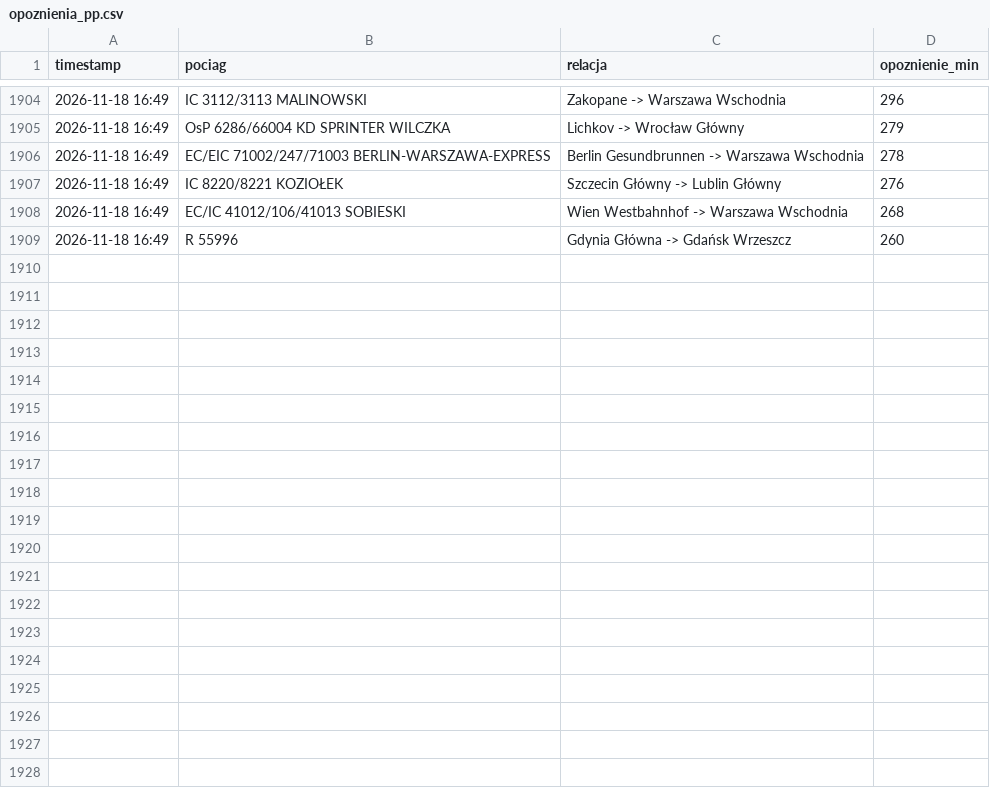
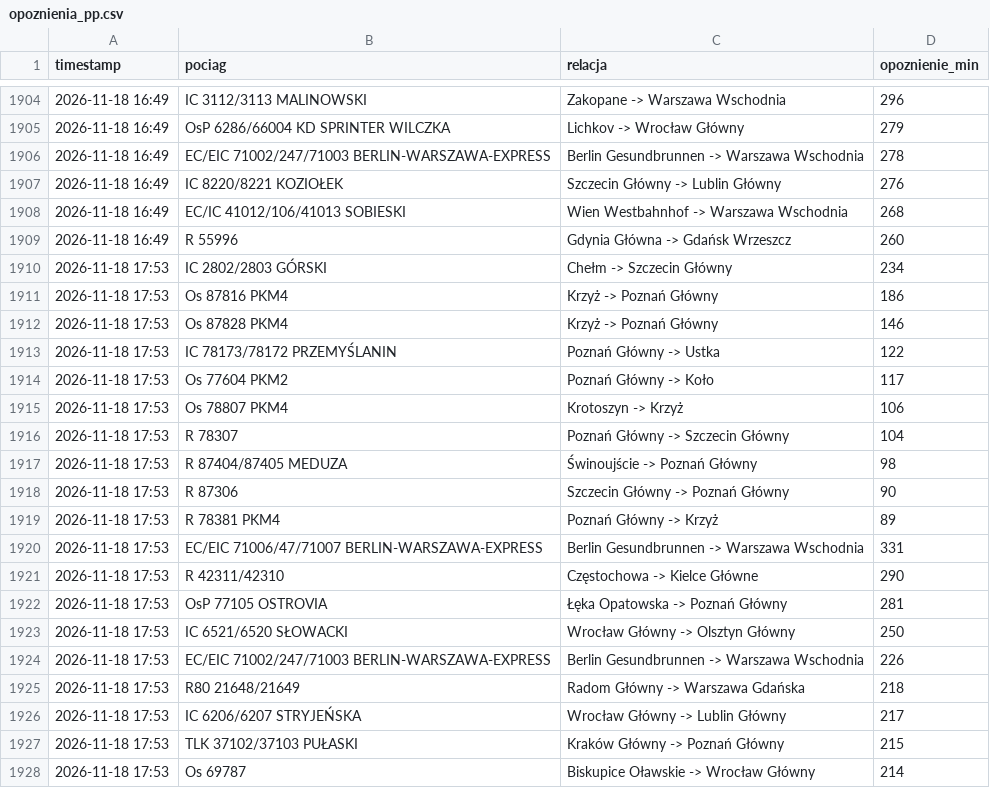
Before and after one commit to filipszsb/Projekt-PKP, a CSV file: opoznienia_pp.csv, drawn as a sheet; only a part is shown, gaps mark what is left out; the diff covers the shown part only; the diff names each change by its address in the sheet, - before the commit and + after, or states it on an @@ line.

```diff
--- a/opoznienia_pp.csv
+++ b/opoznienia_pp.csv
+row 1910: 2026-11-18 17:53 | IC 2802/2803 GÓRSKI | Chełm -> Szczecin Główny | 234
+row 1911: 2026-11-18 17:53 | Os 87816 PKM4 | Krzyż -> Poznań Główny | 186
+row 1912: 2026-11-18 17:53 | Os 87828 PKM4 | Krzyż -> Poznań Główny | 146
+row 1913: 2026-11-18 17:53 | IC 78173/78172 PRZEMYŚLANIN | Poznań Główny -> Ustka | 122
+row 1914: 2026-11-18 17:53 | Os 77604 PKM2 | Poznań Główny -> Koło | 117
+row 1915: 2026-11-18 17:53 | Os 78807 PKM4 | Krotoszyn -> Krzyż | 106
+row 1916: 2026-11-18 17:53 | R 78307 | Poznań Główny -> Szczecin Główny | 104
+row 1917: 2026-11-18 17:53 | R 87404/87405 MEDUZA | Świnoujście -> Poznań Główny | 98
+row 1918: 2026-11-18 17:53 | R 87306 | Szczecin Główny -> Poznań Główny | 90
+row 1919: 2026-11-18 17:53 | R 78381 PKM4 | Poznań Główny -> Krzyż | 89
+row 1920: 2026-11-18 17:53 | EC/EIC 71006/47/71007 BERLIN-WARSZAWA-EXPRESS | Berlin Gesundbrunnen -> Warszawa Wschodnia | 331
+row 1921: 2026-11-18 17:53 | R 42311/42310 | Częstochowa -> Kielce Główne | 290
+row 1922: 2026-11-18 17:53 | OsP 77105 OSTROVIA | Łęka Opatowska -> Poznań Główny | 281
+row 1923: 2026-11-18 17:53 | IC 6521/6520 SŁOWACKI | Wrocław Główny -> Olsztyn Główny | 250
+row 1924: 2026-11-18 17:53 | EC/EIC 71002/247/71003 BERLIN-WARSZAWA-EXPRESS | Berlin Gesundbrunnen -> Warszawa Wschodnia | 226
+row 1925: 2026-11-18 17:53 | R80 21648/21649 | Radom Główny -> Warszawa Gdańska | 218
+row 1926: 2026-11-18 17:53 | IC 6206/6207 STRYJEŃSKA | Wrocław Główny -> Lublin Główny | 217
+row 1927: 2026-11-18 17:53 | TLK 37102/37103 PUŁASKI | Kraków Główny -> Poznań Główny | 215
+row 1928: 2026-11-18 17:53 | Os 69787 | Biskupice Oławskie -> Wrocław Główny | 214
```
Also changed, not shown: 10 added rows elsewhere in this file.
